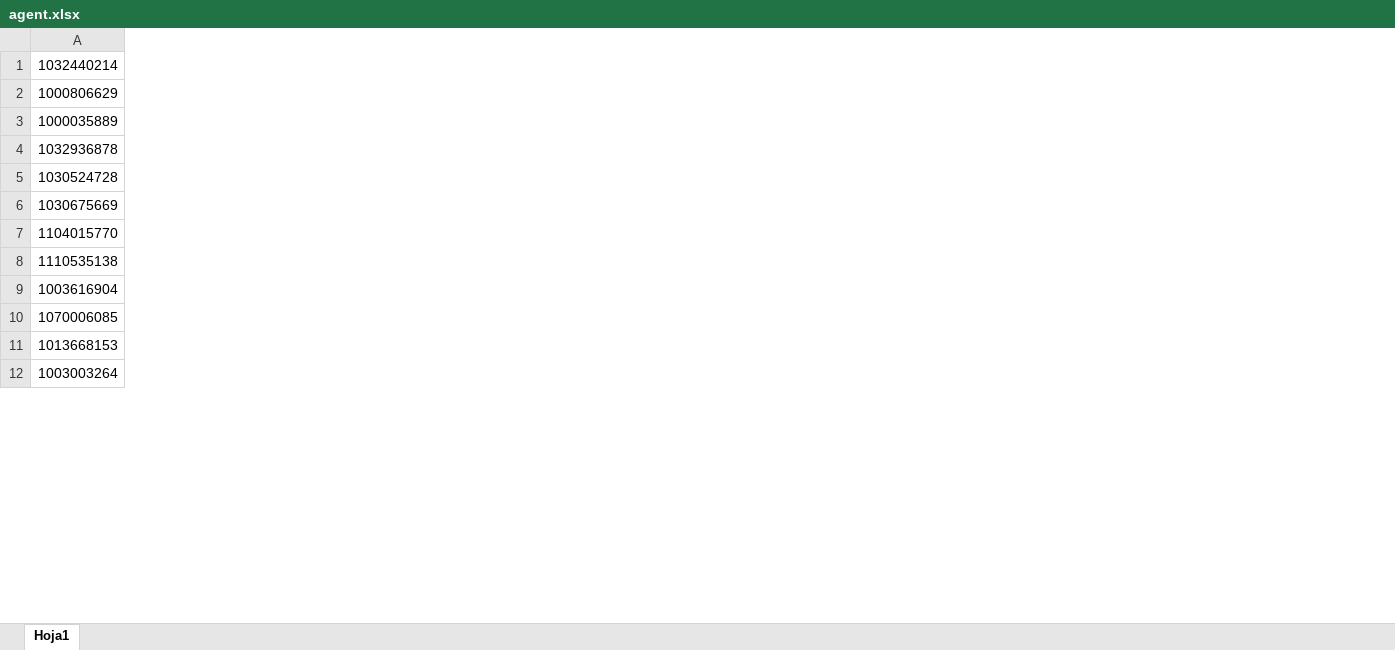
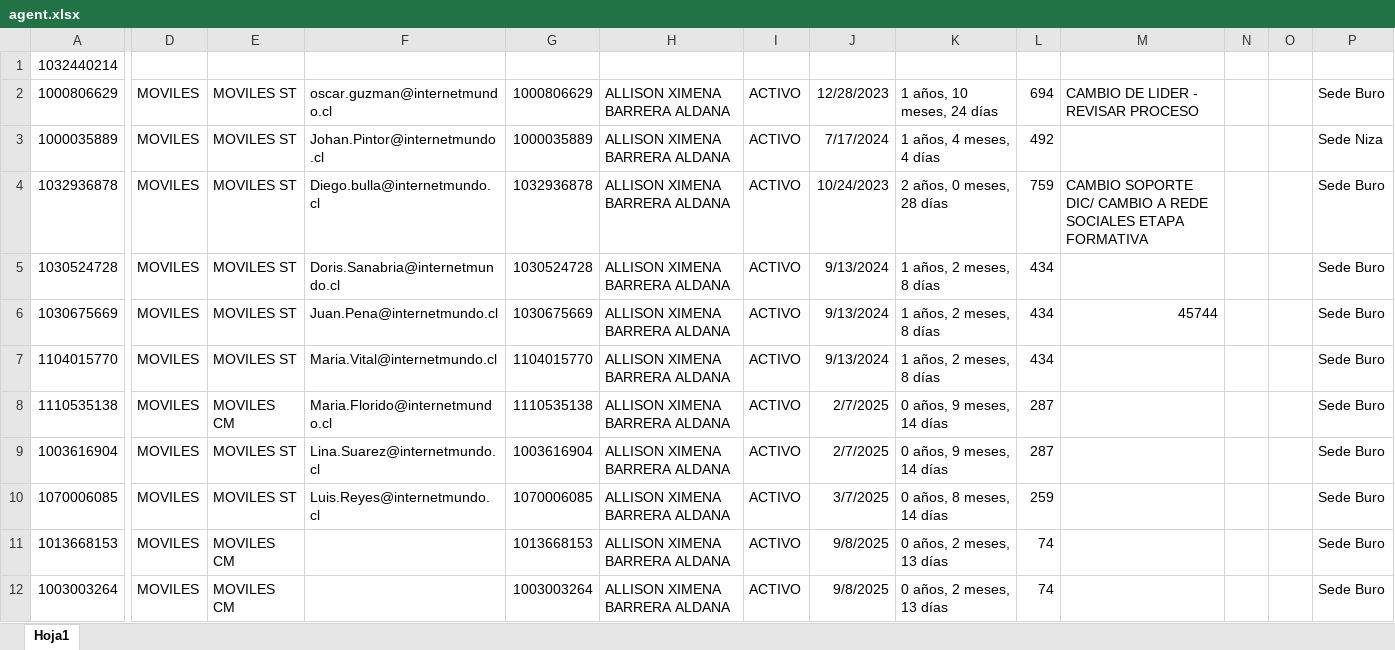
Before and after one commit to Javaperez20/Hogar, an Excel workbook: agent.xlsx, sheet Hoja1, drawn as a sheet; only a part is shown, gaps mark what is left out; values as stored, in another font and other column widths than the file's, no borders; conditional formats not drawn; the diff covers the shown part only; the diff names each change by its address in the sheet, - before the commit and + after, or states it on an @@ line.

Commit message:
Add files via upload

```diff
--- a/agent.xlsx (sheet Hoja1)
+++ b/agent.xlsx (sheet Hoja1)
+column D, rows 2-12: all MOVILES
+column E, rows 2-12: MOVILES ST | MOVILES ST | MOVILES ST | MOVILES ST | MOVILES ST | MOVILES ST | MOVILES CM | MOVILES ST | MOVILES ST | MOVILES CM | MOVILES CM
+column F, rows 2-10: oscar.guzman@internetmundo.cl | Johan.Pintor@internetmundo.cl | Diego.bulla@internetmundo.cl | Doris.Sanabria@internetmundo.cl | Juan.Pena@internetmundo.cl | Maria.Vital@internetmundo.cl | Maria.Florido@internetmundo.cl | Lina.Suarez@internetmundo.cl | Luis.Reyes@internetmundo.cl
+column G, rows 2-12: 1000806629 | 1000035889 | 1032936878 | 1030524728 | 1030675669 | 1104015770 | 1110535138 | 1003616904 | 1070006085 | 1013668153 | 1003003264
+column H, rows 2-12: all ALLISON XIMENA BARRERA ALDANA
+column I, rows 2-12: all ACTIVO
+column J, rows 2-12: 12/28/2023 | 7/17/2024 | 10/24/2023 | 9/13/2024 | 9/13/2024 | 9/13/2024 | 2/7/2025 | 2/7/2025 | 3/7/2025 | 9/8/2025 | 9/8/2025
+column K, rows 2-12: 1 años, 10 meses, 24 días | 1 años, 4 meses, 4 días | 2 años, 0 meses, 28 días | 1 años, 2 meses, 8 días | 1 años, 2 meses, 8 días | 1 años, 2 meses, 8 días | 0 años, 9 meses, 14 días | 0 años, 9 meses, 14 días | 0 años, 8 meses, 14 días | 0 años, 2 meses, 13 días | 0 años, 2 meses, 13 días
+column L, rows 2-12: 694 | 492 | 759 | 434 | 434 | 434 | 287 | 287 | 259 | 74 | 74
+column M, rows 2-6: CAMBIO DE LIDER - REVISAR PROCESO |  | CAMBIO SOPORTE DIC/ CAMBIO A REDE SOCIALES ETAPA FORMATIVA |  | 45744
+column N, empty
+column O, empty
+column P, rows 2-12: Sede Buro | Sede Niza | Sede Buro | Sede Buro | Sede Buro | Sede Buro | Sede Buro | Sede Buro | Sede Buro | Sede Buro | Sede Buro
```
Also changed, not shown: 138 added rows elsewhere in this sheet.
